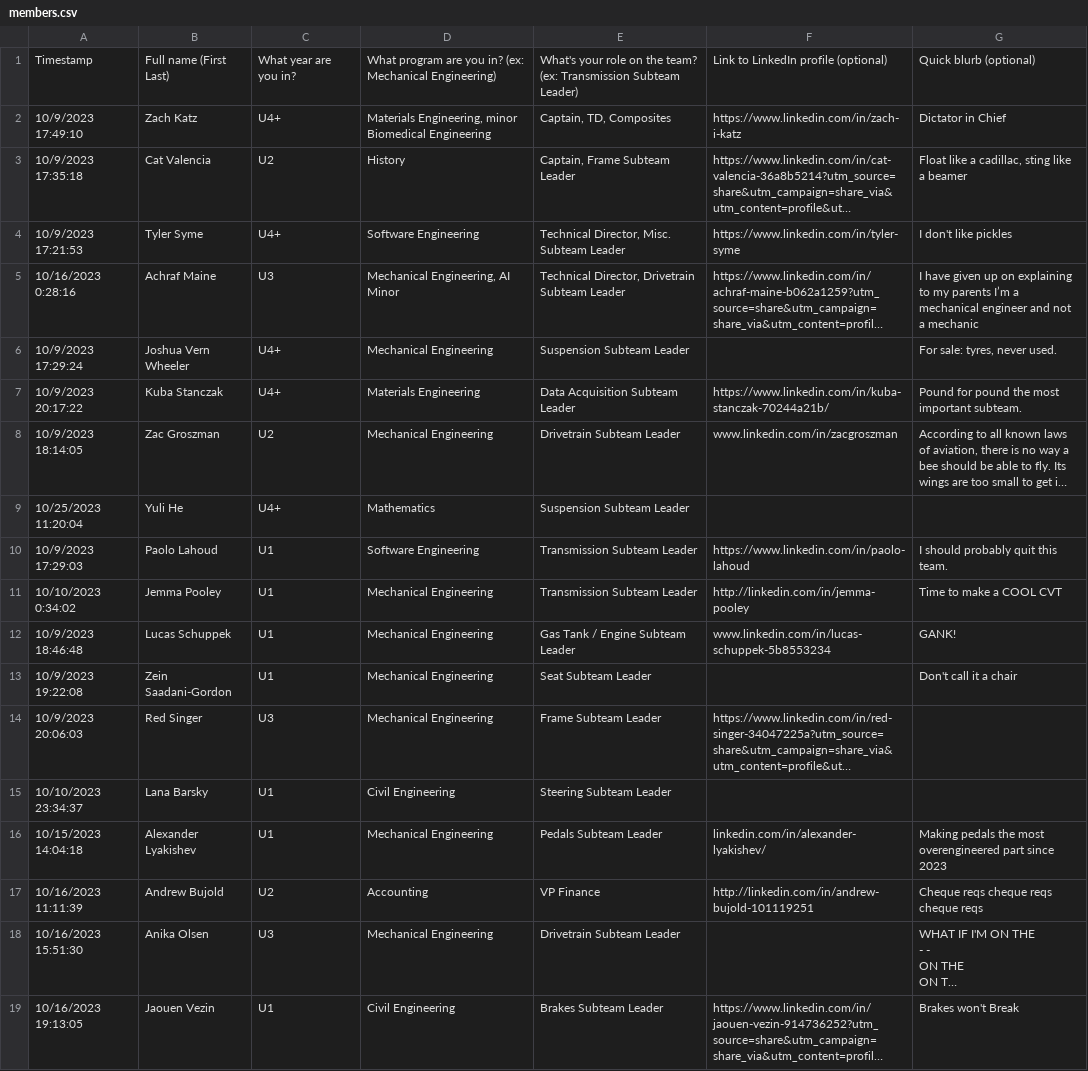
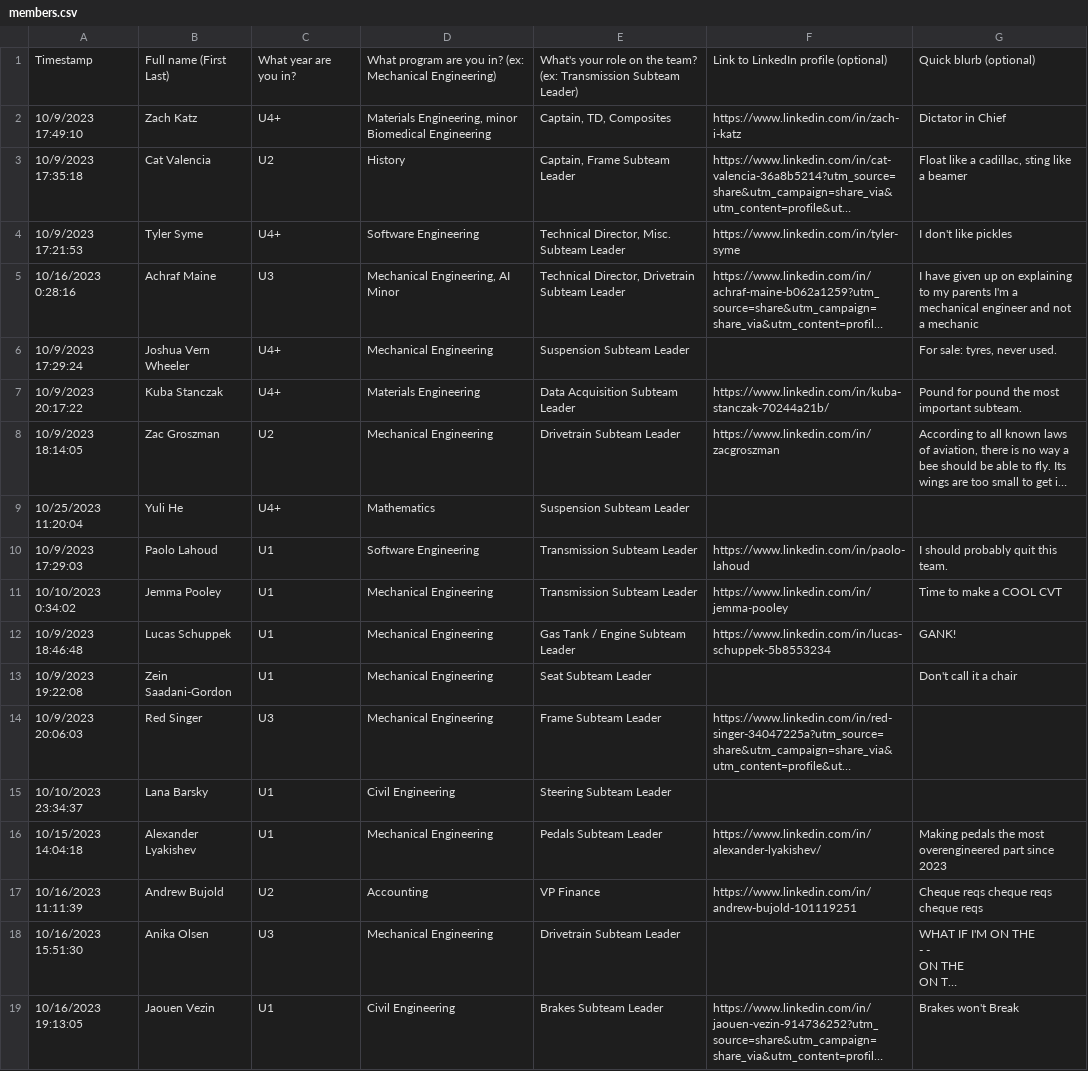
Before and after one commit to McGillEUS/baja, a CSV file: src/assets/automation/members.csv, drawn as a sheet; long unchanged cells end in …; the diff names each change by its address in the sheet, - before the commit and + after, or states it on an @@ line.

Commit message:
Manually update csv for members

```diff
--- a/src/assets/automation/members.csv
+++ b/src/assets/automation/members.csv
-G5: …my parents I’m a mechanical…
+G5: …my parents I'm a mechanical…
-F8: www.linkedin.com/in/zacgroszman
+F8: https://www.linkedin.com/in/zacgroszman
-F11: http://linkedin.com/in/jemma-pooley
+F11: https://www.linkedin.com/in/jemma-pooley
-F12: www.linkedin.com/in/lucas-schuppek-5b8553234
+F12: https://www.linkedin.com/in/lucas-schuppek-5b8553234
-F16: linkedin.com/in/alexander-lyakishev/
+F16: https://www.linkedin.com/in/alexander-lyakishev/
-F17: http://linkedin.com/in/andrew-bujold-101119251
+F17: https://www.linkedin.com/in/andrew-bujold-101119251
```
Also changed, not shown: 1 other file.
